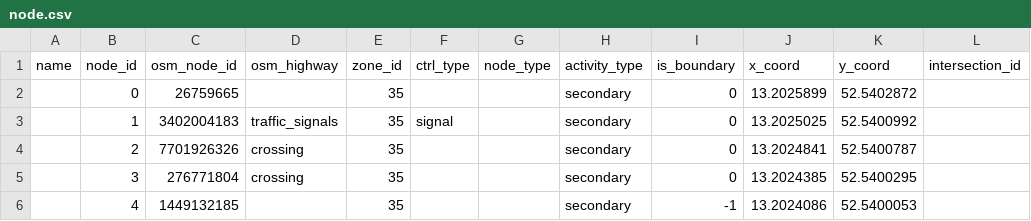
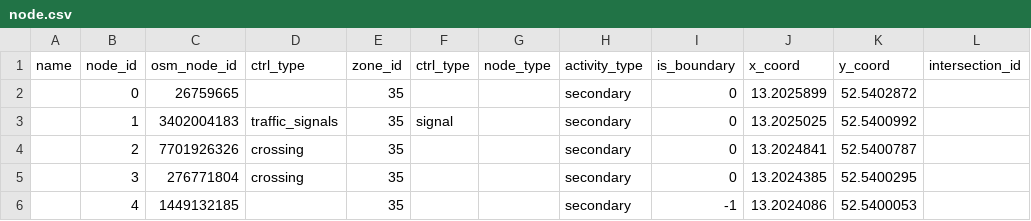
Before and after one commit to PariseC/plot4gmns, a CSV file: datasets/Berlin/node.csv, drawn as a sheet; only a part is shown; the diff names each change by its address in the sheet, - before the commit and + after, or states it on an @@ line.

```diff
--- a/datasets/Berlin/node.csv
+++ b/datasets/Berlin/node.csv
-D1: osm_highway
+D1: ctrl_type
```
Also changed, not shown: 45 other files.
